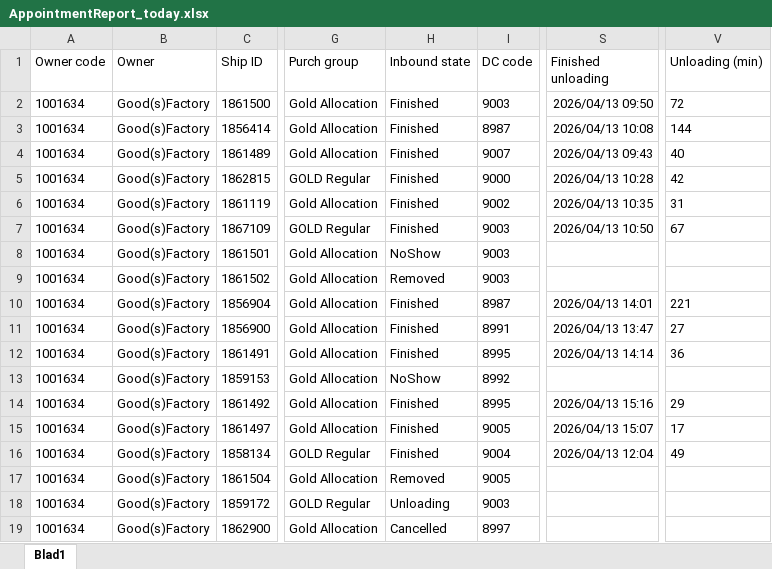
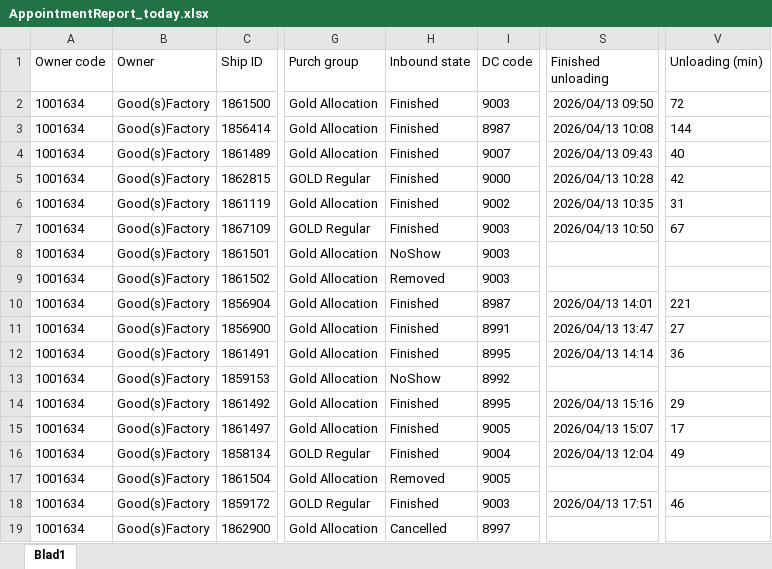
Before and after one commit to Meditatim-create/action-portal-scraper, an Excel workbook: data/AppointmentReport_today.xlsx, sheet Blad1, drawn as a sheet; only a part is shown, gaps mark what is left out; values as stored, in another font and other column widths than the file's, no borders; the diff names each change by its address in the sheet, - before the commit and + after, or states it on an @@ line.

Commit message:
Update rapport 2026-04-13 18:00

```diff
--- a/data/AppointmentReport_today.xlsx (sheet Blad1)
+++ b/data/AppointmentReport_today.xlsx (sheet Blad1)
-H18 (Inbound state): Unloading
+H18 (Inbound state): Finished
-S18 (Finished unloading): (empty)
+S18 (Finished unloading): 2026/04/13 17:51
-V18 (Unloading (min)): (empty)
+V18 (Unloading (min)): 46
```
